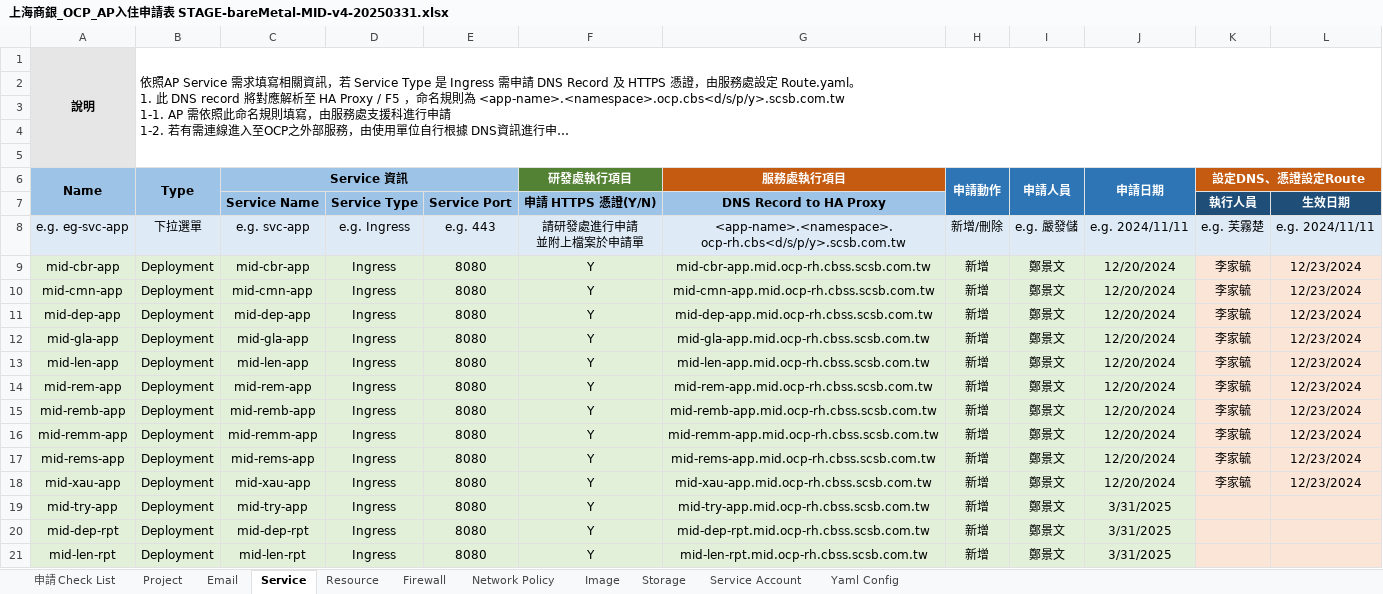
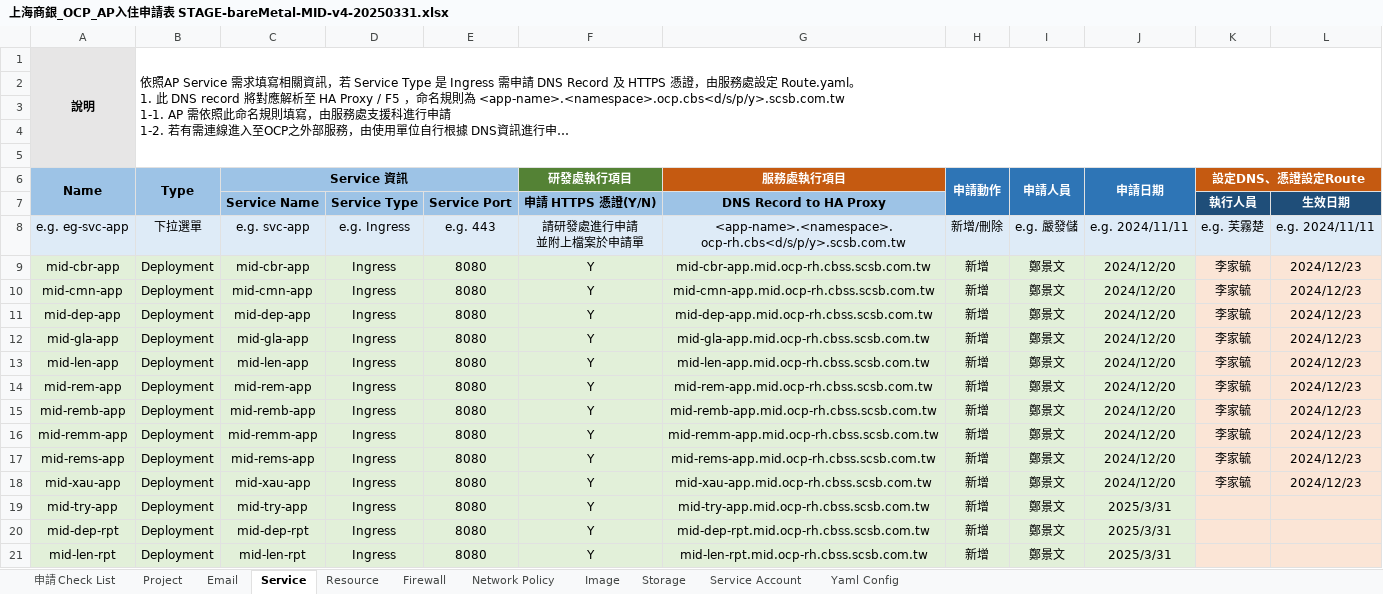
Before and after one commit to UDFWu/transfile, an Excel workbook: 上海商銀_OCP_AP入住申請表 STAGE-bareMetal-MID-v4-20250331.xlsx, sheet Service, drawn as a sheet; long unchanged cells end in …; values as stored, in another font and other column widths than the file's, no borders; the diff names each change by its address in the sheet, - before the commit and + after, or states it on an @@ line.

```diff
--- a/上海商銀_OCP_AP入住申請表 STAGE-bareMetal-MID-v4-20250331.xlsx (sheet Service)
+++ b/上海商銀_OCP_AP入住申請表 STAGE-bareMetal-MID-v4-20250331.xlsx (sheet Service)
-J9:J18 (申請日期): 12/20/2024
+J9:J18 (申請日期): 2024/12/20
-L9:L18: 12/23/2024
+L9:L18: 2024/12/23
-J19:J21 (申請日期): 3/31/2025
+J19:J21 (申請日期): 2025/3/31
```
Also changed, not shown: sheet Email, sheet Firewall, sheet Network Policy, sheet Yaml Config, sheet Resource, sheet Image, 2 more sheets, charts or pictures, 2 other files.
